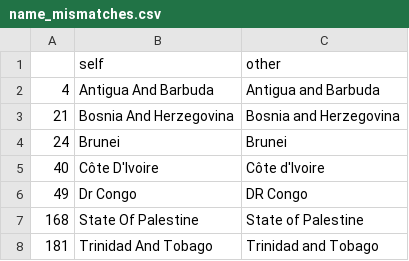
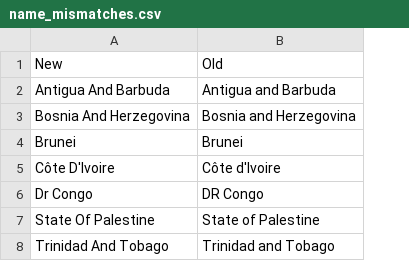
Before and after one commit to michgur/needle-in-a-data-haystack-noa-michael, a CSV file: hw1/output/name_mismatches.csv, drawn as a sheet; removed rows and columns are numbered as before the commit, all else as after; the diff names each change by its address in the sheet, - before the commit and + after, or states it on an @@ line.

```diff
--- a/hw1/output/name_mismatches.csv
+++ b/hw1/output/name_mismatches.csv
-column A, rows 2-8: 4 | 21 | 24 | 40 | 49 | 168 | 181
-row 1:  | self | other
+row 1: New | Old
```
Also changed, not shown: 24 other files.
